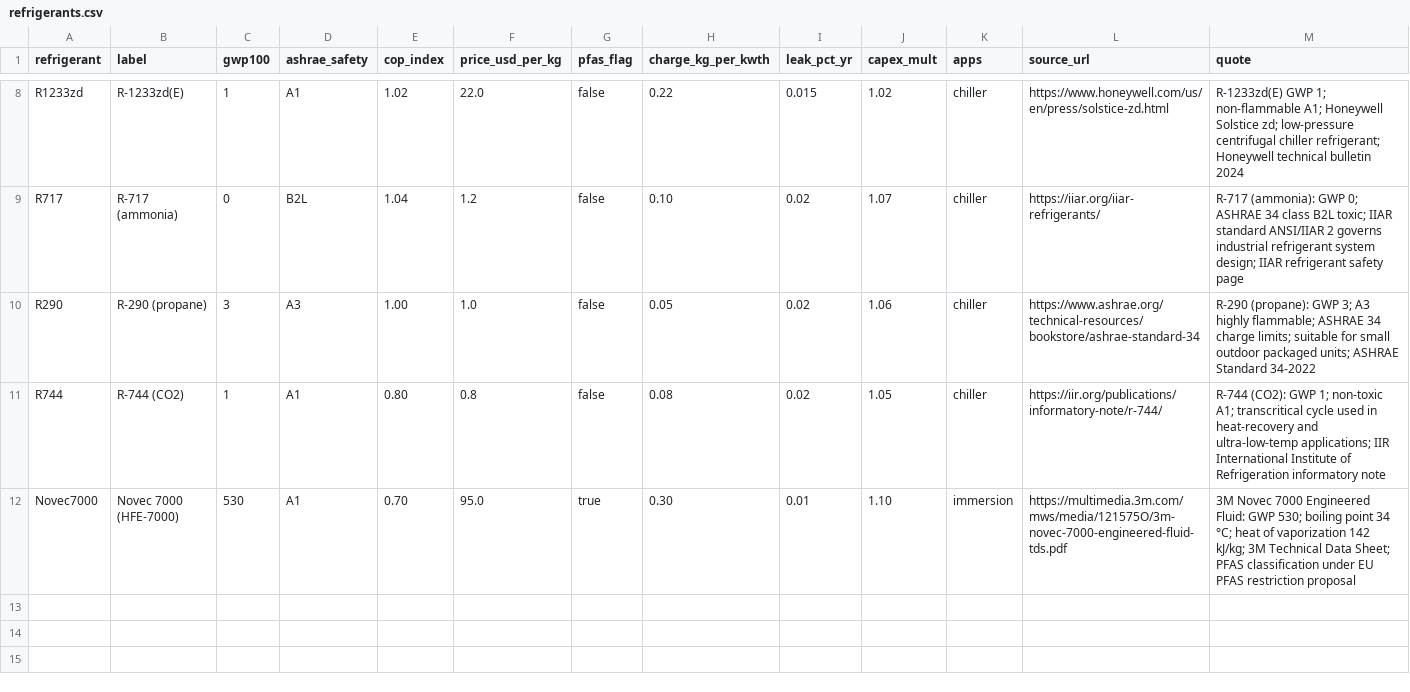
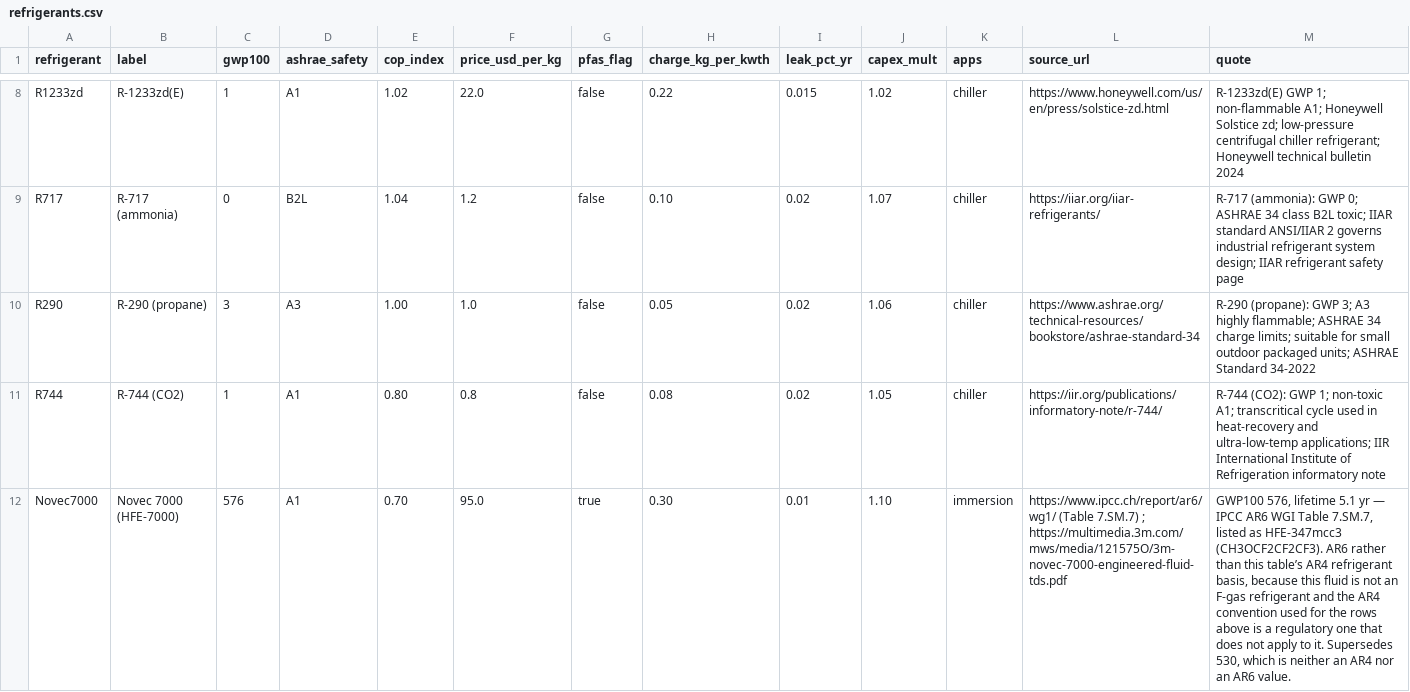
Before and after one commit to baguspermana7-cpu/bfrfranco.github.io, a CSV file: data/refrigerants.csv, drawn as a sheet; only a part is shown, gaps mark what is left out; the diff names each change by its address in the sheet, - before the commit and + after, or states it on an @@ line.

```diff
--- a/data/refrigerants.csv
+++ b/data/refrigerants.csv
-C12 (gwp100): 530
+C12 (gwp100): 576
-L12 (source_url): https://multimedia.3m.com/mws/media/121575O/3m-novec-7000-engineered-fluid-tds.pdf
+L12 (source_url): https://www.ipcc.ch/report/ar6/wg1/ (Table 7.SM.7) ; https://multimedia.3m.com/mws/media/121575O/3m-novec-7000-engineered-fluid-tds.pdf
-M12 (quote): 3M Novec 7000 Engineered Fluid: GWP 530; boiling point 34 °C; heat of vaporization 142 kJ/kg; 3M Technical Data Sheet; PFAS classification under EU PFAS restriction proposal
+M12 (quote): GWP100 576, lifetime 5.1 yr — IPCC AR6 WGI Table 7.SM.7, listed as HFE-347mcc3 (CH3OCF2CF2CF3). AR6 rather than this table’s AR4 refrigerant basis, because this fluid is not an F-gas refrigerant and the AR4 convention used for the rows above is a regulatory one that does not apply to it. Supersedes 530, which is neither an AR4 nor an AR6 value.
```
Also changed, not shown: 57 other files.
